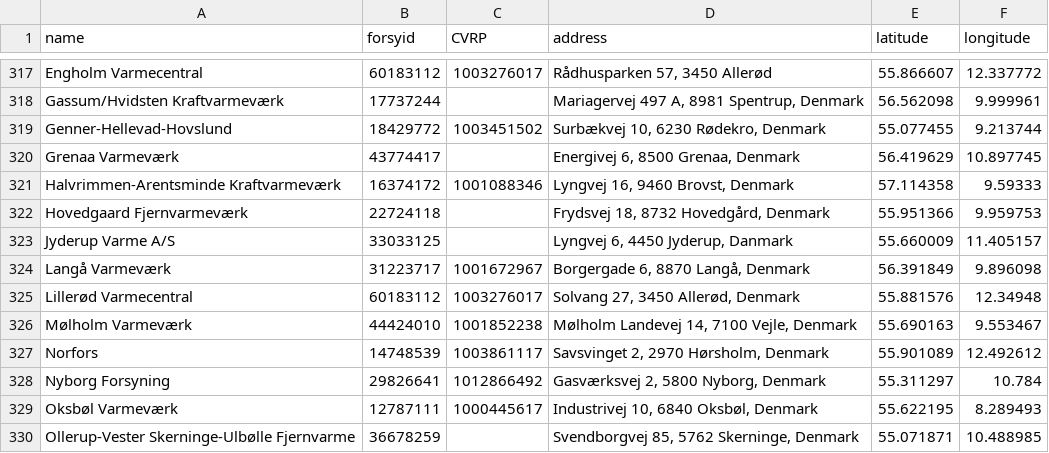
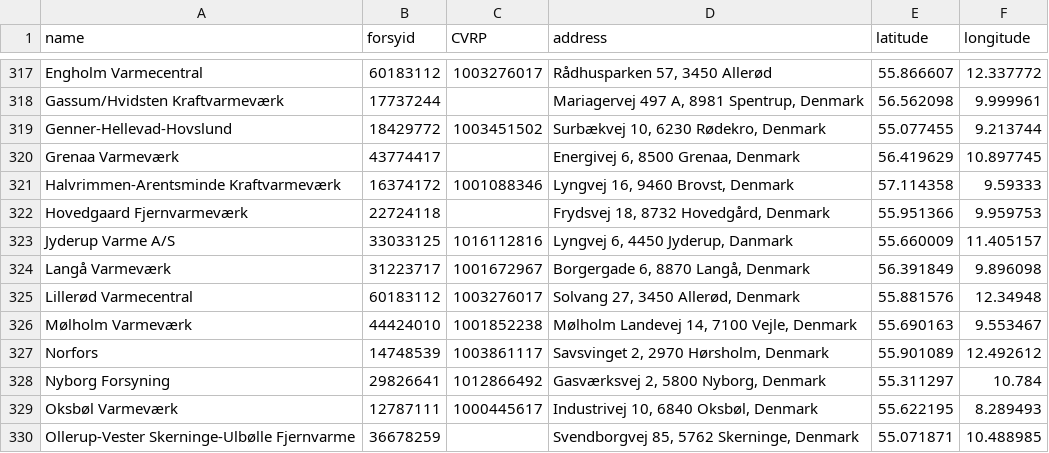
Before and after one commit to NicklasVrede/District-Heating-Dashboard, a CSV file: data/plants.csv, drawn as a sheet; only a part is shown, gaps mark what is left out.

```diff
--- a/data/plants.csv
+++ b/data/plants.csv
@@ -322,3 +322,3 @@ Halvrimmen-Arentsminde Kraftvarmeværk,16374172,1001088346,"Lyngvej 16, 9460 Bro
 Hovedgaard Fjernvarmeværk,22724118,,"Frydsvej 18, 8732 Hovedgård, Denmark",55.951366,9.959753
-Jyderup Varme A/S,33033125,,"Lyngvej 6, 4450 Jyderup, Danmark",55.660009,11.405157
+Jyderup Varme A/S,33033125,1016112816,"Lyngvej 6, 4450 Jyderup, Danmark",55.660009,11.405157
 Langå Varmeværk,31223717,1001672967,"Borgergade 6, 8870 Langå, Denmark",56.391849,9.896098
```
Also changed, not shown: 5 other files.
